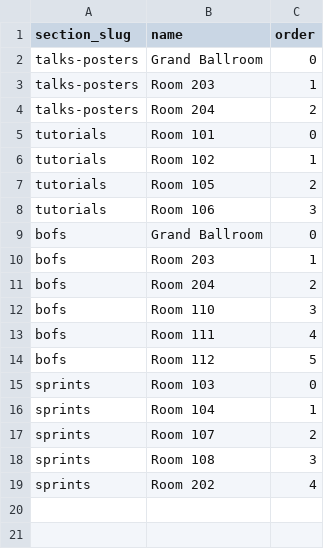
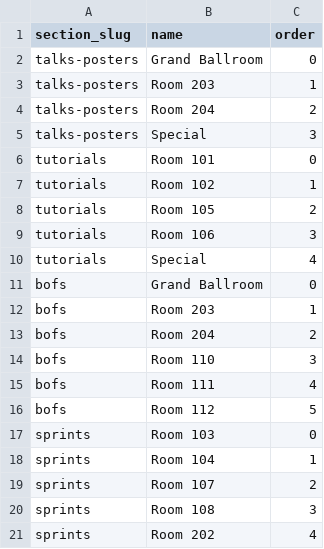
Before and after one commit to scipy-conference/SciPy-2014, a CSV file: data/rooms.csv, drawn as a sheet.

```diff
--- a/data/rooms.csv
+++ b/data/rooms.csv
@@ -4,2 +4,3 @@ talks-posters,Room 203,1
 talks-posters,Room 204,2
+talks-posters,Special,3
 tutorials,Room 101,0
@@ -8,2 +9,3 @@ tutorials,Room 105,2
 tutorials,Room 106,3
+tutorials,Special,4
 bofs,Grand Ballroom,0
```
Also changed, not shown: data/slotkinds.csv, data/talksposters.csv, 2 other files.
